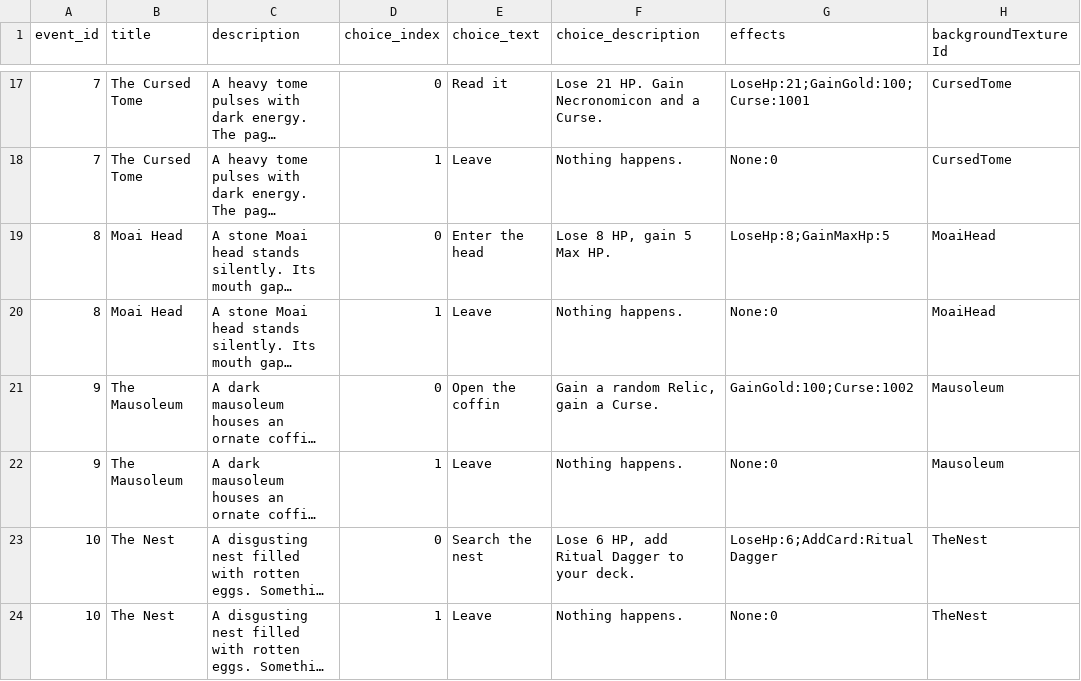
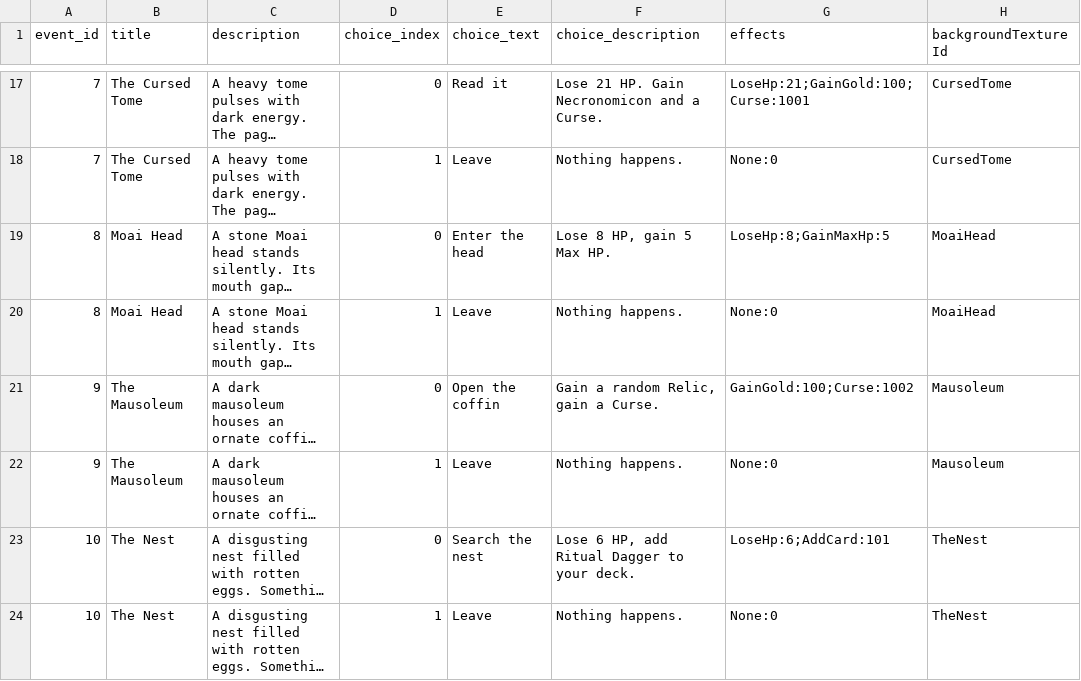
Before and after one commit to ViingF/SpireMan, a CSV file: data/events.csv, drawn as a sheet; only a part is shown, gaps mark what is left out; long unchanged cells end in …; the diff names each change by its address in the sheet, - before the commit and + after, or states it on an @@ line.

```diff
--- a/data/events.csv
+++ b/data/events.csv
-G23 (effects): LoseHp:6;AddCard:Ritual Dagger
+G23 (effects): LoseHp:6;AddCard:101
```
Also changed, not shown: data/cards.csv, 15 other files.
